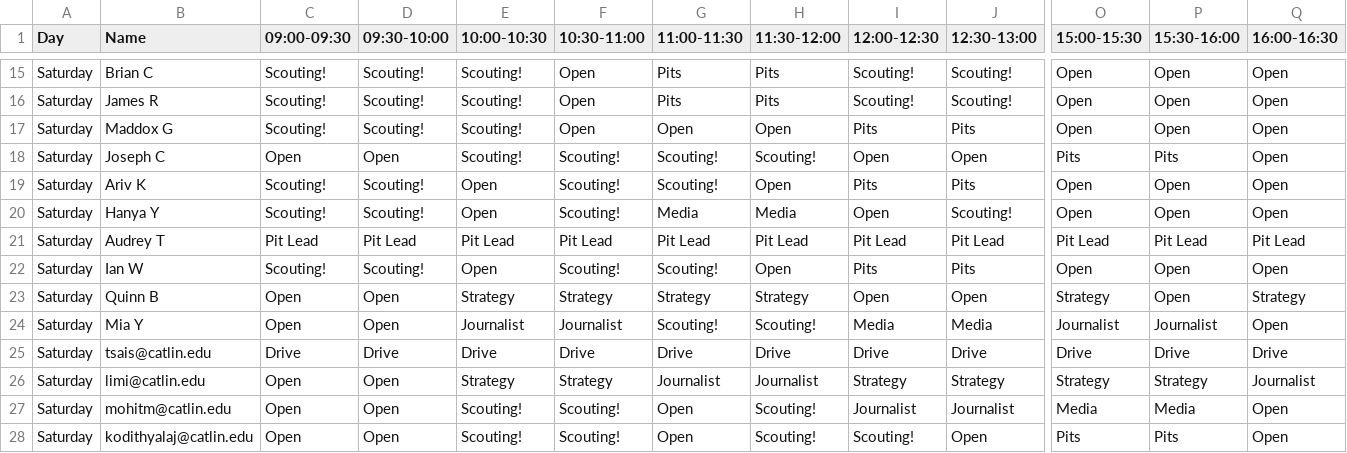
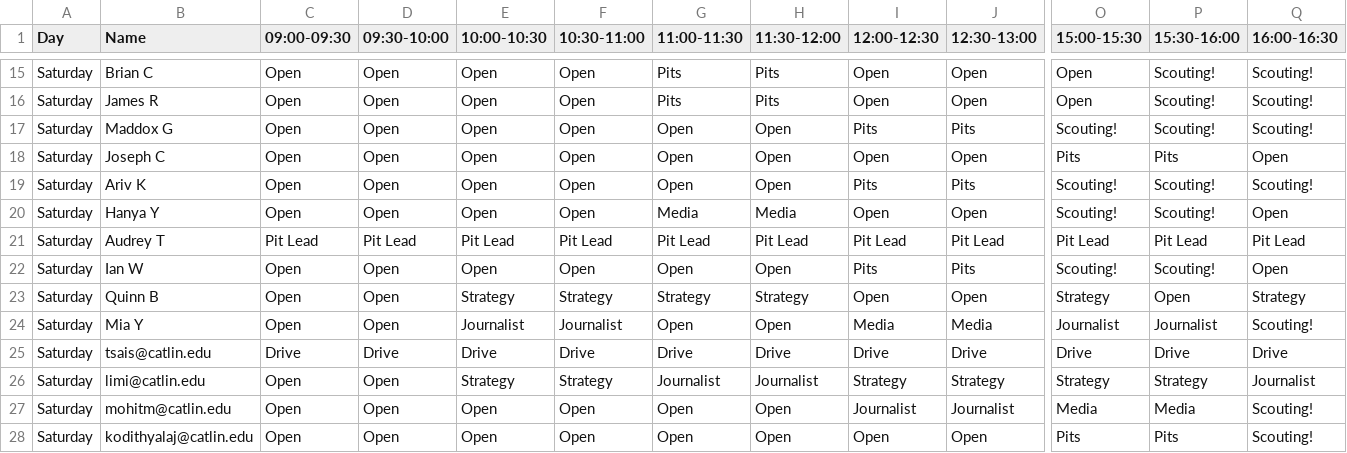
Before and after one commit to AldousHeaf/1540.TeamSchedule, a CSV file: schedule.csv, drawn as a sheet; only a part is shown, gaps mark what is left out; the diff covers the shown part only; the diff names each change by its address in the sheet, - before the commit and + after, or states it on an @@ line.

```diff
--- a/schedule.csv
+++ b/schedule.csv
-C15:C17 (09:00-09:30): Scouting!
+C15:C17 (09:00-09:30): Open
-D15:D17 (09:30-10:00): Scouting!
+D15:D17 (09:30-10:00): Open
-E15:E18 (10:00-10:30): Scouting!
+E15:E18 (10:00-10:30): Open
-I15:I16 (12:00-12:30): Scouting!
+I15:I16 (12:00-12:30): Open
-J15:J16 (12:30-13:00): Scouting!
+J15:J16 (12:30-13:00): Open
-P15:P17 (15:30-16:00): Open
+P15:P17 (15:30-16:00): Scouting!
-Q15:Q17 (16:00-16:30): Open
+Q15:Q17 (16:00-16:30): Scouting!
-O17 (15:00-15:30): Open
+O17 (15:00-15:30): Scouting!
-F18:F20 (10:30-11:00): Scouting!
+F18:F20 (10:30-11:00): Open
-G18:G19 (11:00-11:30): Scouting!
+G18:G19 (11:00-11:30): Open
-H18 (11:30-12:00): Scouting!
+H18 (11:30-12:00): Open
-C19:C20 (09:00-09:30): Scouting!
+C19:C20 (09:00-09:30): Open
-D19:D20 (09:30-10:00): Scouting!
+D19:D20 (09:30-10:00): Open
-O19:O20 (15:00-15:30): Open
+O19:O20 (15:00-15:30): Scouting!
-P19:P20 (15:30-16:00): Open
+P19:P20 (15:30-16:00): Scouting!
-Q19 (16:00-16:30): Open
+Q19 (16:00-16:30): Scouting!
-J20 (12:30-13:00): Scouting!
+J20 (12:30-13:00): Open
-C22 (09:00-09:30): Scouting!
+C22 (09:00-09:30): Open
-D22 (09:30-10:00): Scouting!
+D22 (09:30-10:00): Open
-F22 (10:30-11:00): Scouting!
+F22 (10:30-11:00): Open
-G22 (11:00-11:30): Scouting!
+G22 (11:00-11:30): Open
-O22 (15:00-15:30): Open
+O22 (15:00-15:30): Scouting!
-P22 (15:30-16:00): Open
+P22 (15:30-16:00): Scouting!
-G24 (11:00-11:30): Scouting!
+G24 (11:00-11:30): Open
-H24 (11:30-12:00): Scouting!
+H24 (11:30-12:00): Open
-Q24 (16:00-16:30): Open
+Q24 (16:00-16:30): Scouting!
-E27:E28 (10:00-10:30): Scouting!
+E27:E28 (10:00-10:30): Open
-F27:F28 (10:30-11:00): Scouting!
+F27:F28 (10:30-11:00): Open
-H27:H28 (11:30-12:00): Scouting!
+H27:H28 (11:30-12:00): Open
-Q27:Q28 (16:00-16:30): Open
+Q27:Q28 (16:00-16:30): Scouting!
-I28 (12:00-12:30): Scouting!
+I28 (12:00-12:30): Open
```
Also changed, not shown: 48 edited cells elsewhere in this file, 2 other files.
